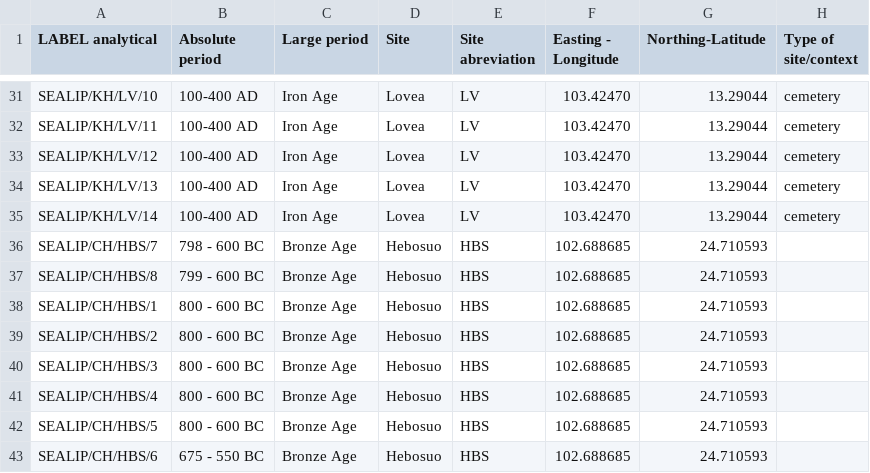
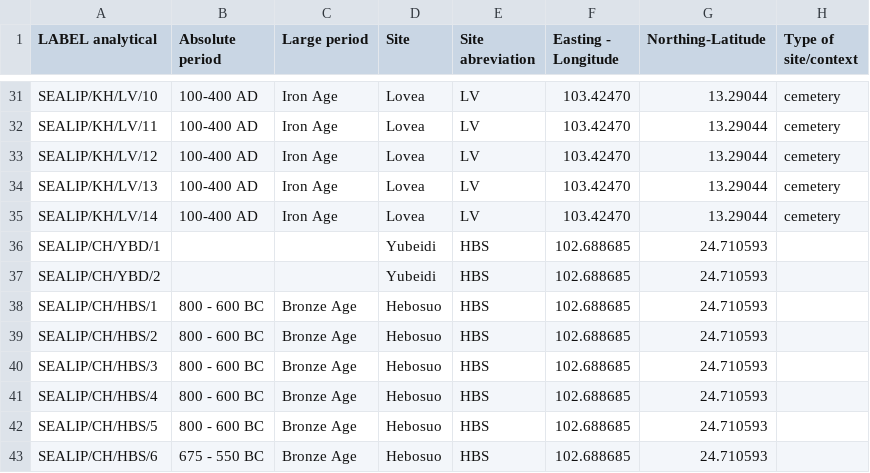
Before and after one commit to simoncarrignon/bronze-age-ssr, a CSV file: data/DATA isotopie_Pryce_V4.1.csv, drawn as a sheet; only a part is shown, gaps mark what is left out; the diff names each change by its address in the sheet, - before the commit and + after, or states it on an @@ line.

Commit message:
adding oli YBD HSB modif

```diff
--- a/data/DATA isotopie_Pryce_V4.1.csv
+++ b/data/DATA isotopie_Pryce_V4.1.csv
-A36 (LABEL analytical): SEALIP/CH/HBS/7
+A36 (LABEL analytical): SEALIP/CH/YBD/1
-B36 (Absolute period): 798 - 600 BC
+B36 (Absolute period): (empty)
-C36:C37 (Large period): Bronze Age
+C36:C37 (Large period): (empty)
-D36:D37 (Site): Hebosuo
+D36:D37 (Site): Yubeidi
-A37 (LABEL analytical): SEALIP/CH/HBS/8
+A37 (LABEL analytical): SEALIP/CH/YBD/2
-B37 (Absolute period): 799 - 600 BC
+B37 (Absolute period): (empty)
```
